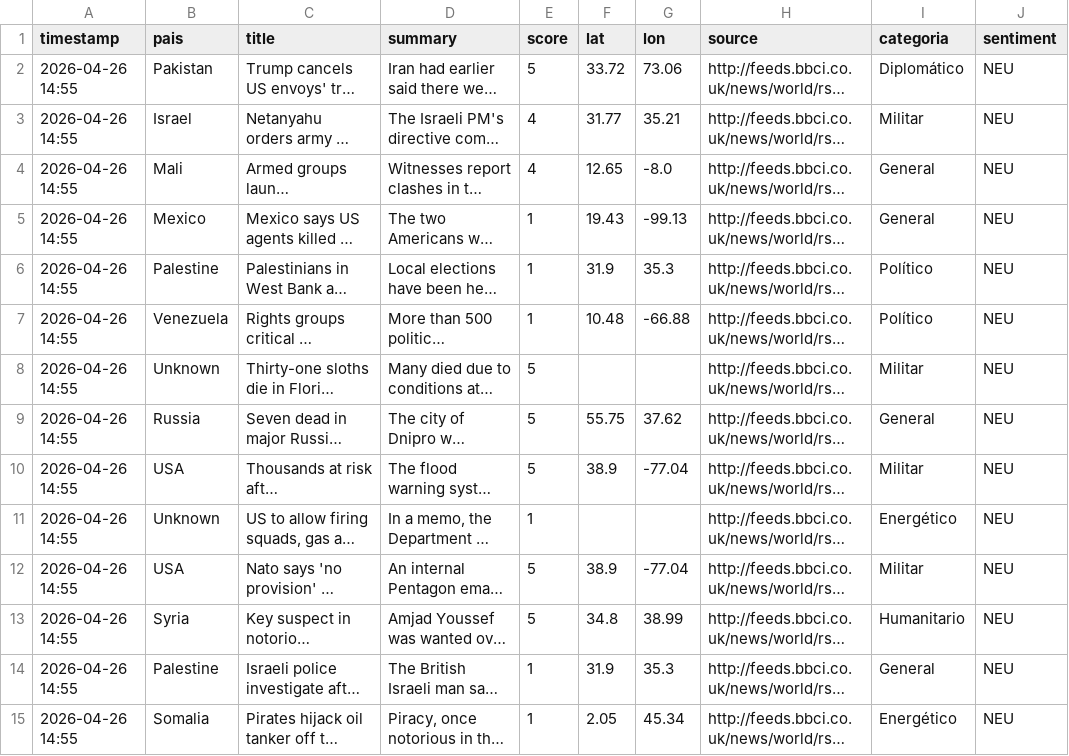
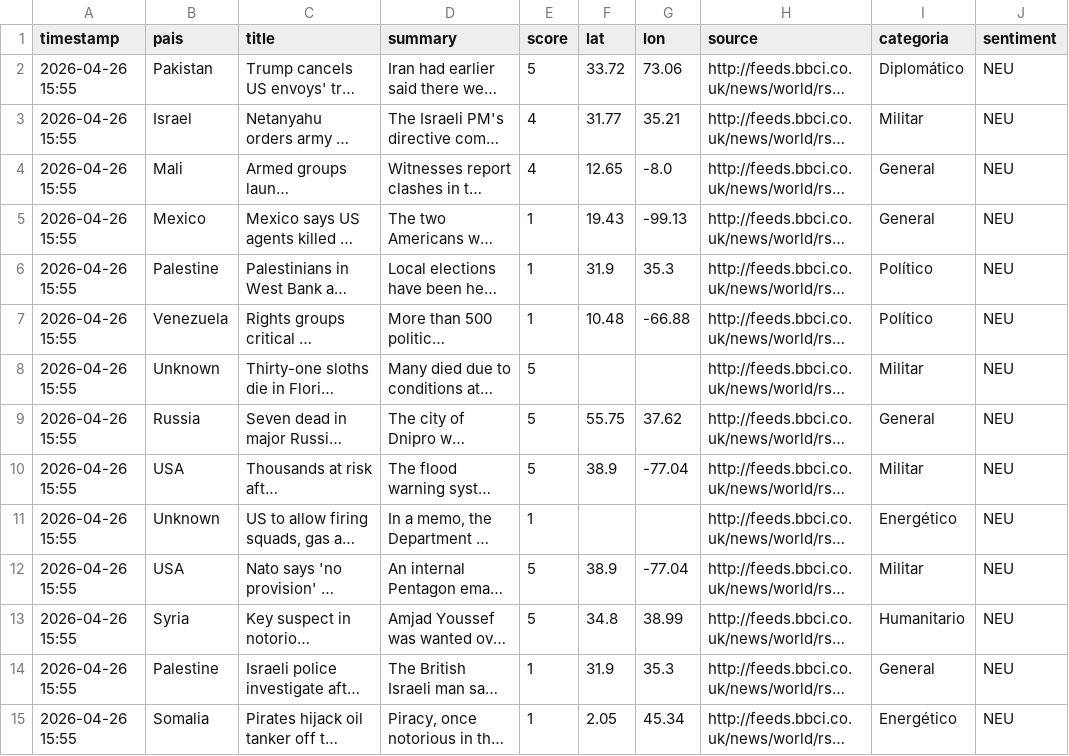
Before and after one commit to mcasrom/sieg-conflicts, a CSV file: data/processed/conflicts.csv, drawn as a sheet; only a part is shown; long unchanged cells end in …; the diff covers the shown part only; the diff names each change by its address in the sheet, - before the commit and + after, or states it on an @@ line.

Commit message:
pipeline: datos 2026-04-26 15:55

```diff
--- a/data/processed/conflicts.csv
+++ b/data/processed/conflicts.csv
-A2:A15 (timestamp): 2026-04-26 14:55
+A2:A15 (timestamp): 2026-04-26 15:55
```
Also changed, not shown: 1 added row and 45 edited cells elsewhere in this file.
